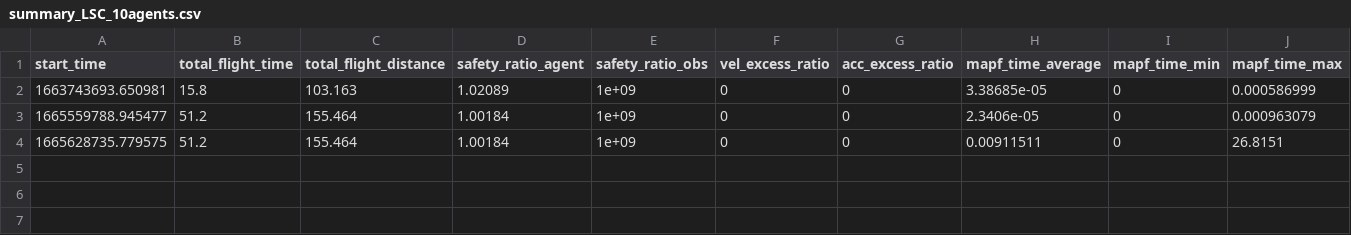
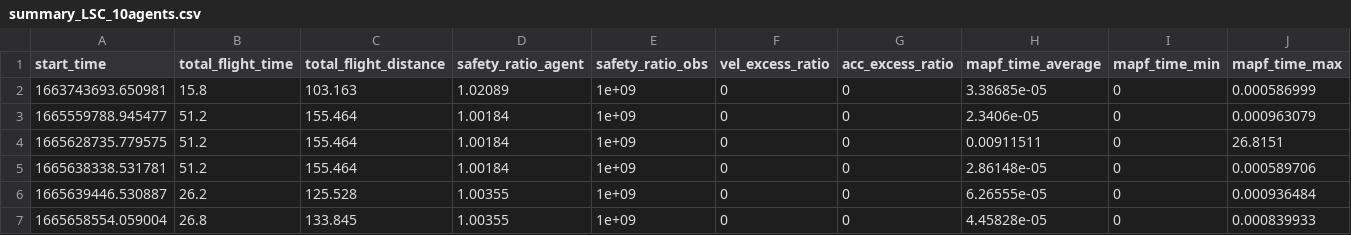
Before and after one commit to qwerty35/lsc_dr_planner, a CSV file: log/summary_LSC_10agents.csv, drawn as a sheet; only a part is shown; rows hold the shown columns only; the diff names each change by its address in the sheet, - before the commit and + after, or states it on an @@ line.

```diff
--- a/log/summary_LSC_10agents.csv
+++ b/log/summary_LSC_10agents.csv
+row 5: 1665638338.531781 | 51.2 | 155.464 | 1.00184 | 1e+09 | 0 | 0 | 2.86148e-05 | 0 | 0.000589706
+row 6: 1665639446.530887 | 26.2 | 125.528 | 1.00355 | 1e+09 | 0 | 0 | 6.26555e-05 | 0 | 0.000936484
+row 7: 1665658554.059004 | 26.8 | 133.845 | 1.00355 | 1e+09 | 0 | 0 | 4.45828e-05 | 0 | 0.000839933
```
Also changed, not shown: 8 other files.
